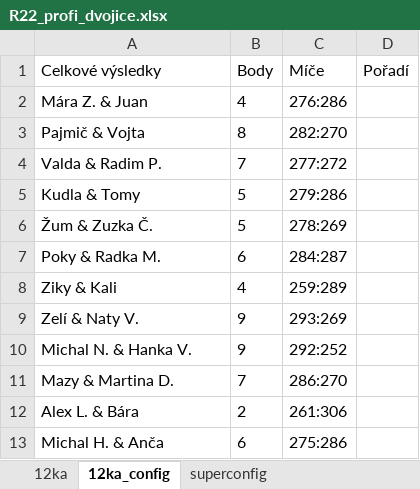
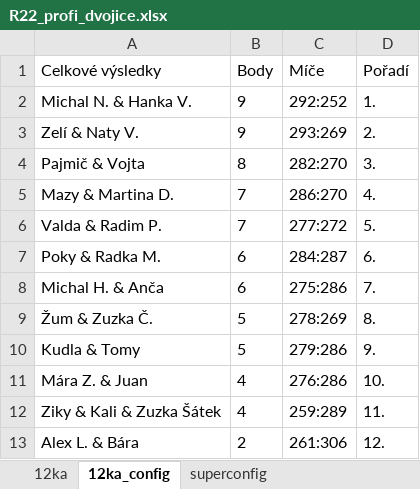
Before and after one commit to vojtechherrmann/rozvedcik, an Excel workbook: web/tables/generators/R22_profi_dvojice.xlsx, sheet 12ka_config, drawn as a sheet; values as stored, in another font and other column widths than the file's, no borders; removed rows and columns are numbered as before the commit, all else as after; the diff names each change by its address in the sheet, - before the commit and + after, or states it on an @@ line.

```diff
--- a/web/tables/generators/R22_profi_dvojice.xlsx (sheet 12ka_config)
+++ b/web/tables/generators/R22_profi_dvojice.xlsx (sheet 12ka_config)
-row 2: Mára Z. & Juan | 4 | 276:286
+row 2: Michal N. & Hanka V. | 9 | 292:252 | 1.
+row 3: Zelí & Naty V. | 9 | 293:269 | 2.
-D4 (Pořadí): (empty)
+D4 (Pořadí): 3.
+row 5: Mazy & Martina D. | 7 | 286:270 | 4.
-D6 (Pořadí): (empty)
+D6 (Pořadí): 5.
-row 5: Kudla & Tomy | 5 | 279:286
-row 6: Žum & Zuzka Č. | 5 | 278:269
-D7 (Pořadí): (empty)
+D7 (Pořadí): 6.
+row 8: Michal H. & Anča | 6 | 275:286 | 7.
+row 9: Žum & Zuzka Č. | 5 | 278:269 | 8.
+row 10: Kudla & Tomy | 5 | 279:286 | 9.
+row 11: Mára Z. & Juan | 4 | 276:286 | 10.
-A12 (Celkové výsledky): Ziky & Kali
+A12 (Celkové výsledky): Ziky & Kali & Zuzka Šátek
-D12 (Pořadí): (empty)
+D12 (Pořadí): 11.
-row 9: Zelí & Naty V. | 9 | 293:269
-row 10: Michal N. & Hanka V. | 9 | 292:252
-row 11: Mazy & Martina D. | 7 | 286:270
-D13 (Pořadí): (empty)
+D13 (Pořadí): 12.
-row 13: Michal H. & Anča | 6 | 275:286
```
Also changed, not shown: sheet 12ka, formulas that keep their value, web/tables/generators/R22_profi_dopoledne.xlsx, web/tables/generators/R22_profi_odpoledne.xlsx.
